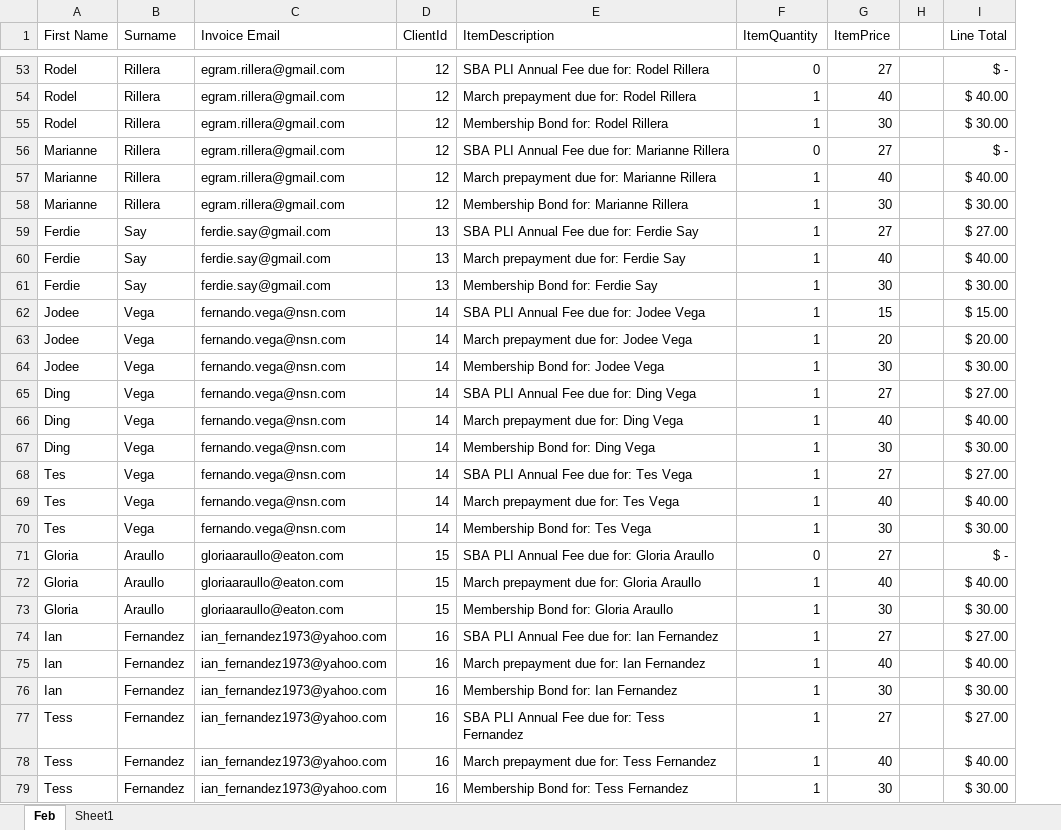
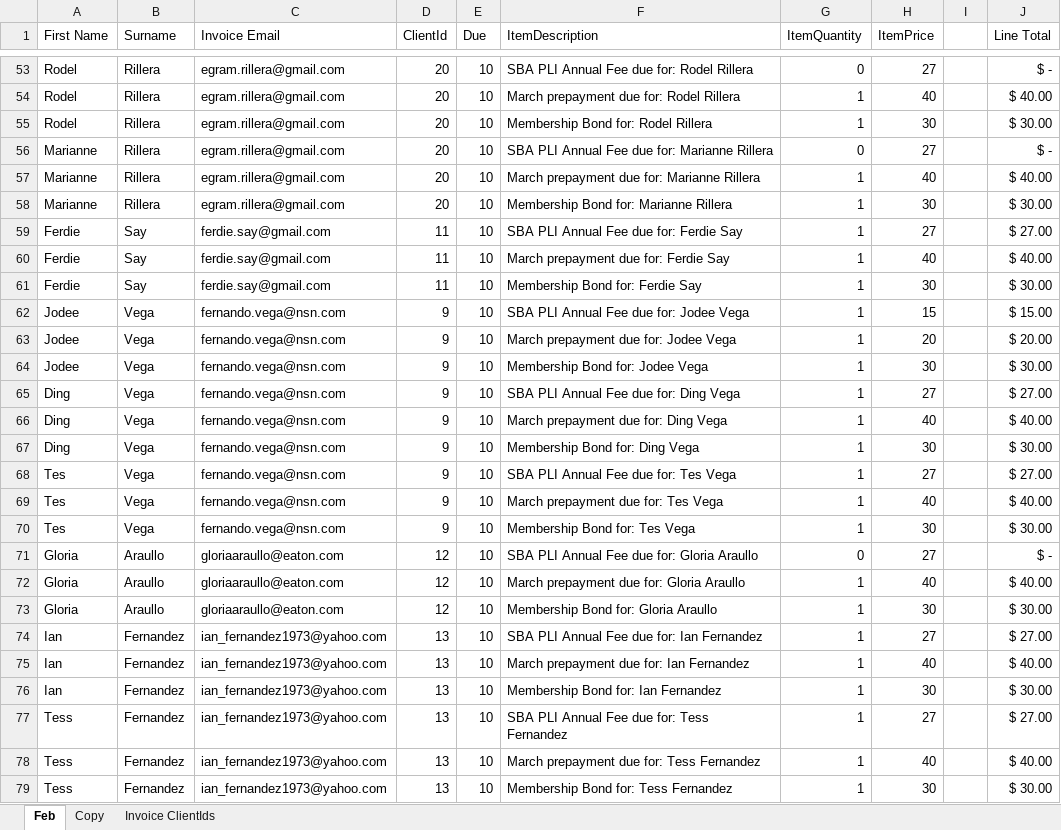
Before and after one commit to mldasco/FilbcsFetchFlowInvoiceGenerator, an Excel workbook: FilBCS Monthly Invoicing.xlsx, sheet Feb, drawn as a sheet; only a part is shown, gaps mark what is left out; values as stored, in another font and other column widths than the file's, no borders; the diff covers the shown part only; the diff names each change by its address in the sheet, - before the commit and + after, or states it on an @@ line.

```diff
--- a/FilBCS Monthly Invoicing.xlsx (sheet Feb)
+++ b/FilBCS Monthly Invoicing.xlsx (sheet Feb)
-sheet tab: Sheet1
+sheet tab: Copy
+sheet tab: Invoice ClientIds
+column E (Due), rows 53-79: all 10
-D53:D58 (ClientId): 12
+D53:D58 (ClientId): 20
-D59:D61 (ClientId): 13
+D59:D61 (ClientId): 11
-D62:D70 (ClientId): 14
+D62:D70 (ClientId): 9
-D71:D73 (ClientId): 15
+D71:D73 (ClientId): 12
-D74:D79 (ClientId): 16
+D74:D79 (ClientId): 13
```
Also changed, not shown: 134 edited cells elsewhere in this sheet, formulas that keep their value, 1 other file.
